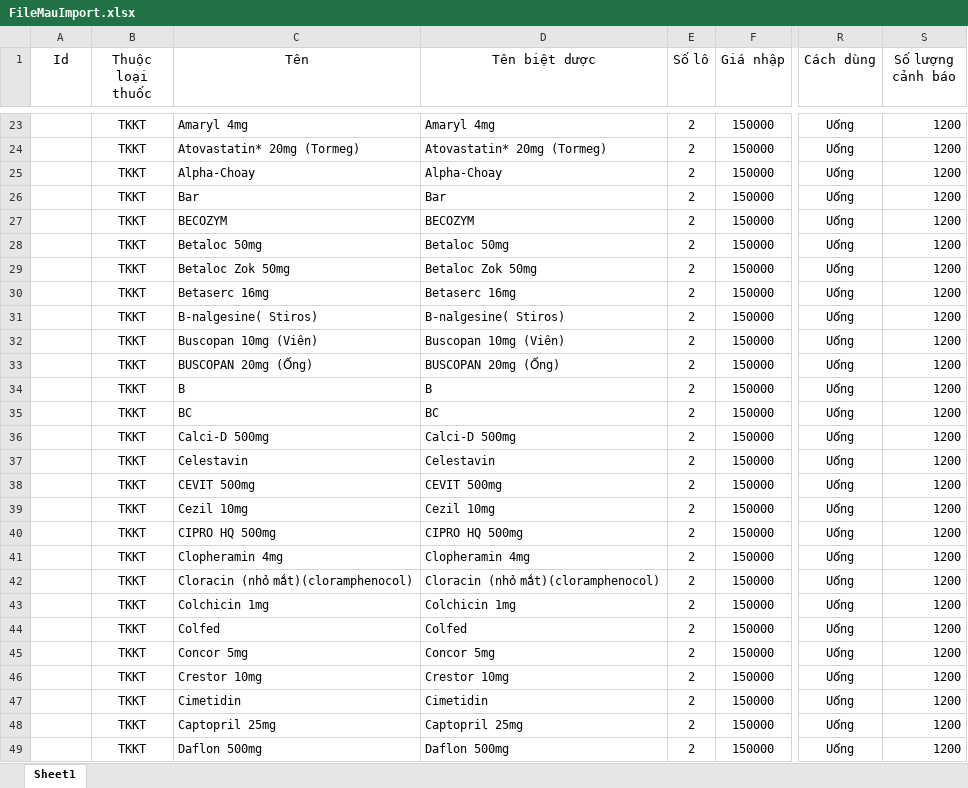
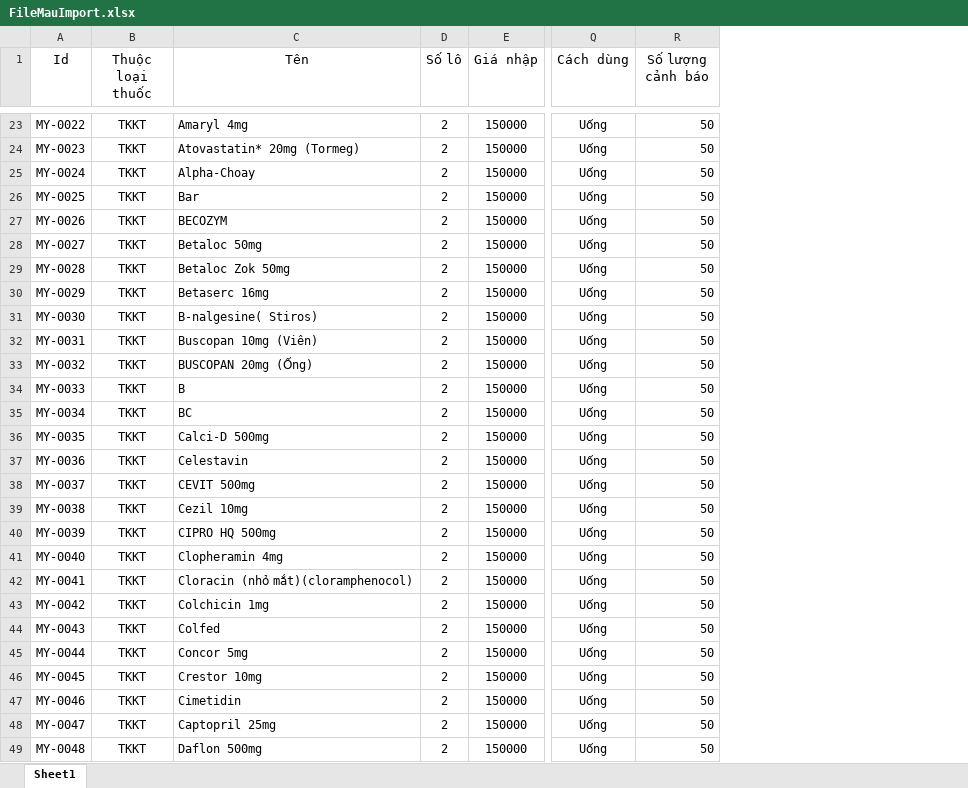
Before and after one commit to donvbakcocomvn/QuanLyNhaThuocBakco, an Excel workbook: public/excel/FileMauImport.xlsx, sheet Sheet1, drawn as a sheet; only a part is shown, gaps mark what is left out; values as stored, in another font and other column widths than the file's, no borders; removed rows and columns are numbered as before the commit, all else as after; the diff covers the shown part only; the diff names each change by its address in the sheet, - before the commit and + after, or states it on an @@ line.

```diff
--- a/public/excel/FileMauImport.xlsx (sheet Sheet1)
+++ b/public/excel/FileMauImport.xlsx (sheet Sheet1)
-column D (Tên biệt dược), rows 23-49: Amaryl 4mg | Atovastatin* 20mg (Tormeg) | Alpha-Choay | Bar | BECOZYM | Betaloc 50mg | Betaloc Zok 50mg | Betaserc 16mg | B-nalgesine( Stiros) | Buscopan 10mg (Viên) | BUSCOPAN 20mg (Ống) | B | BC | Calci-D 500mg | Celestavin | CEVIT 500mg | Cezil 10mg | CIPRO HQ 500mg | Clopheramin 4mg | Cloracin (nhỏ mắt)(cloramphenocol) | Colchicin 1mg | Colfed | Concor 5mg | Crestor 10mg | Cimetidin | Captopril 25mg | Daflon 500mg
-A23 (Id): (empty)
+A23 (Id): MY-0022
-R23:R49 (Số lượng cảnh báo): 1200
+R23:R49 (Số lượng cảnh báo): 50
-A24 (Id): (empty)
+A24 (Id): MY-0023
-A25 (Id): (empty)
+A25 (Id): MY-0024
-A26 (Id): (empty)
+A26 (Id): MY-0025
-A27 (Id): (empty)
+A27 (Id): MY-0026
-A28 (Id): (empty)
+A28 (Id): MY-0027
-A29 (Id): (empty)
+A29 (Id): MY-0028
-A30 (Id): (empty)
+A30 (Id): MY-0029
-A31 (Id): (empty)
+A31 (Id): MY-0030
-A32 (Id): (empty)
+A32 (Id): MY-0031
-A33 (Id): (empty)
+A33 (Id): MY-0032
-A34 (Id): (empty)
+A34 (Id): MY-0033
-A35 (Id): (empty)
+A35 (Id): MY-0034
-A36 (Id): (empty)
+A36 (Id): MY-0035
-A37 (Id): (empty)
+A37 (Id): MY-0036
-A38 (Id): (empty)
+A38 (Id): MY-0037
-A39 (Id): (empty)
+A39 (Id): MY-0038
-A40 (Id): (empty)
+A40 (Id): MY-0039
-A41 (Id): (empty)
+A41 (Id): MY-0040
-A42 (Id): (empty)
+A42 (Id): MY-0041
-A43 (Id): (empty)
+A43 (Id): MY-0042
-A44 (Id): (empty)
+A44 (Id): MY-0043
-A45 (Id): (empty)
+A45 (Id): MY-0044
-A46 (Id): (empty)
+A46 (Id): MY-0045
-A47 (Id): (empty)
+A47 (Id): MY-0046
-A48 (Id): (empty)
+A48 (Id): MY-0047
-A49 (Id): (empty)
+A49 (Id): MY-0048
```
Also changed, not shown: 350 edited cells elsewhere in this sheet, 2 other files.
